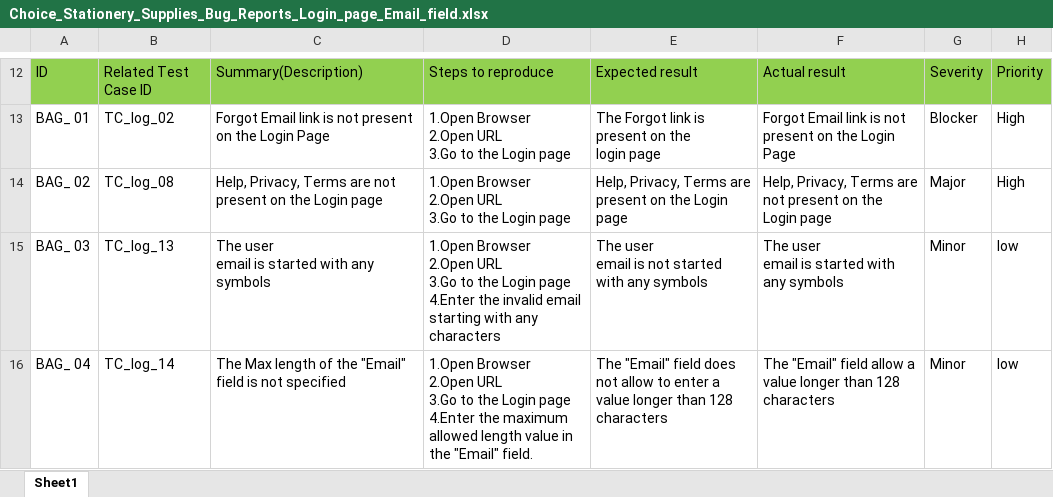
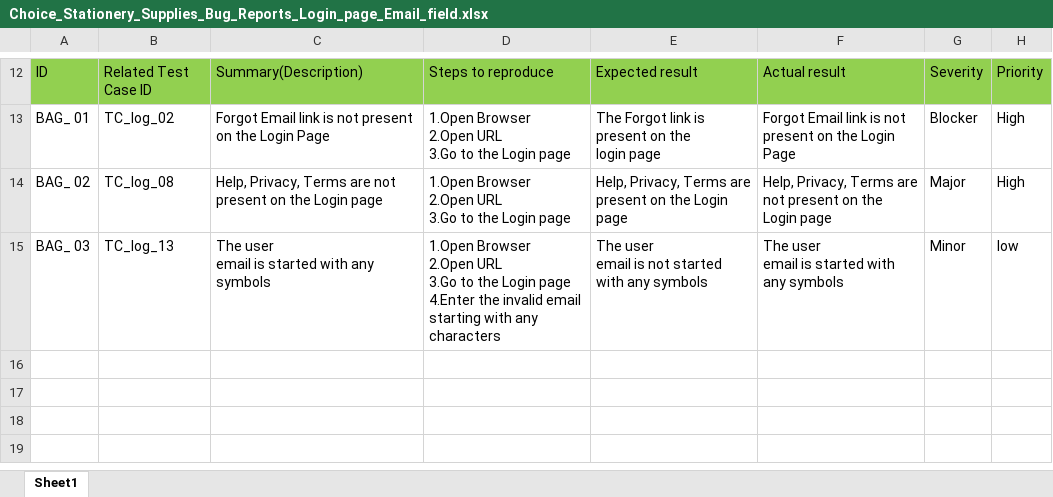
Before and after one commit to Vrezhhakobyan1/Bag-Reports, an Excel workbook: Choice_Stationery_Supplies_Bug_Reports_Login_page_Email_field.xlsx, sheet Sheet1, drawn as a sheet; only a part is shown, gaps mark what is left out; values as stored, in another font and other column widths than the file's, no borders; ↵ is a line break in a cell; the diff names each change by its address in the sheet, - before the commit and + after, or states it on an @@ line.

```diff
--- a/Choice_Stationery_Supplies_Bug_Reports_Login_page_Email_field.xlsx (sheet Sheet1)
+++ b/Choice_Stationery_Supplies_Bug_Reports_Login_page_Email_field.xlsx (sheet Sheet1)
-row 16: BAG_ 04 | TC_log_14 | The Max length of the "Email" field is not specified | 1.Open Browser ↵ 2.Open URL ↵ 3.Go to the Login page ↵ 4.Enter the maximum allowed length value in the "Email" field. | The "Email" field does not allow to enter a value longer than 128 characters | The "Email" field allow a value longer than 128 characters | Minor | low
```
